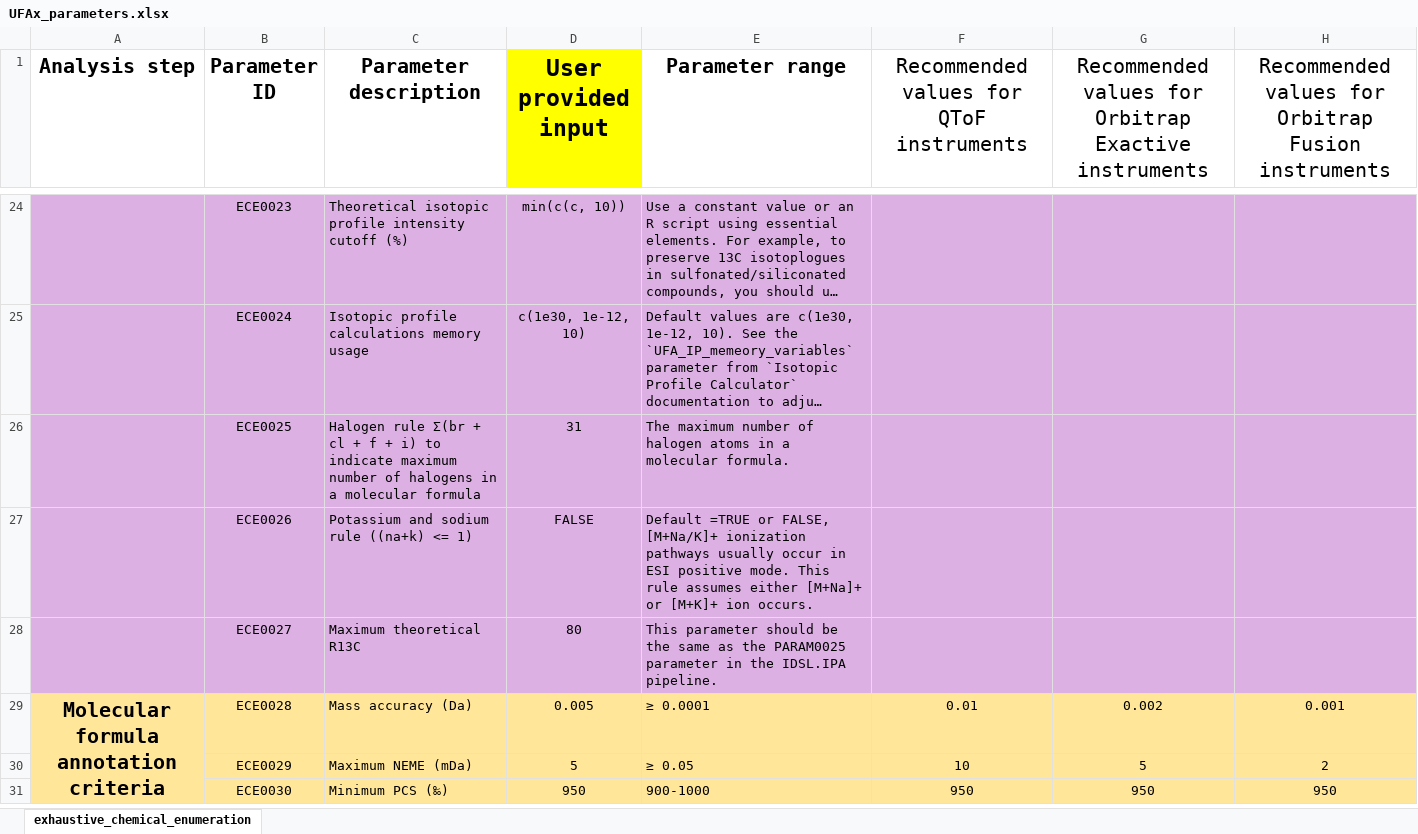
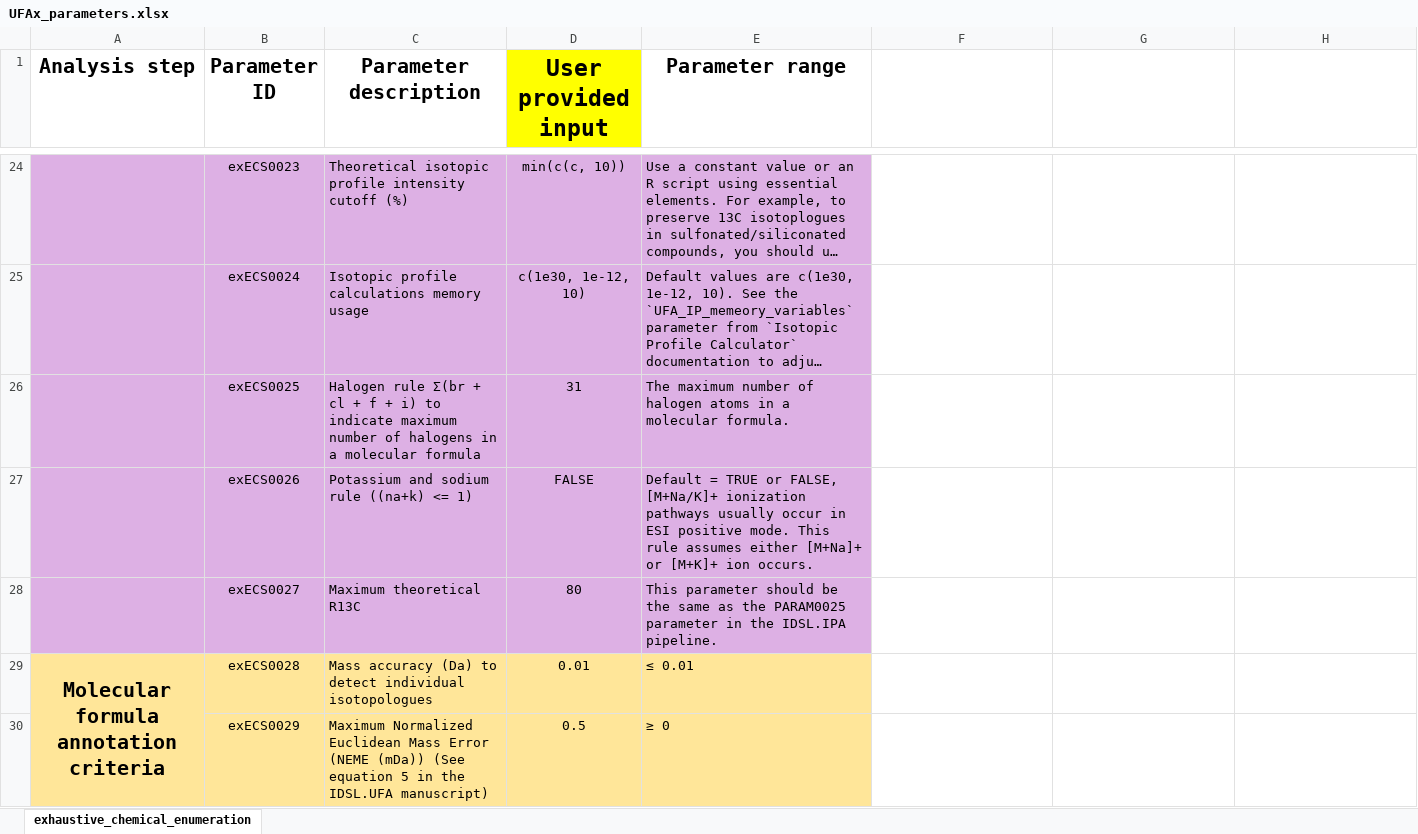
Before and after one commit to idslme/IDSL.UFAx, an Excel workbook: IDSL.UFAx/inst/extdata/UFAx_parameters.xlsx, sheet exhaustive_chemical_enumeration, drawn as a sheet; only a part is shown, gaps mark what is left out; long unchanged cells end in …; values as stored, in another font and other column widths than the file's, no borders; removed rows and columns are numbered as before the commit, all else as after; the diff covers the shown part only; the diff names each change by its address in the sheet, - before the commit and + after, or states it on an @@ line.

```diff
--- a/IDSL.UFAx/inst/extdata/UFAx_parameters.xlsx (sheet exhaustive_chemical_enumeration)
+++ b/IDSL.UFAx/inst/extdata/UFAx_parameters.xlsx (sheet exhaustive_chemical_enumeration)
-F1: Recommended values for QToF instruments
+F1: (empty)
-G1: Recommended values for Orbitrap Exactive instruments
+G1: (empty)
-H1: Recommended values for Orbitrap Fusion instruments
+H1: (empty)
-B24 (Parameter ID): ECE0023
+B24 (Parameter ID): exECS0023
-F24:H28 fill: #DDB0E4
+F24:H28 fill: none
-B25 (Parameter ID): ECE0024
+B25 (Parameter ID): exECS0024
-B26 (Parameter ID): ECE0025
+B26 (Parameter ID): exECS0025
-B27 (Parameter ID): ECE0026
+B27 (Parameter ID): exECS0026
-E27 (Parameter range): Default =TRUE or FALSE,…
+E27 (Parameter range): Default = TRUE or FALSE,…
-B28 (Parameter ID): ECE0027
+B28 (Parameter ID): exECS0027
-row 29: Molecular formula annotation criteria | ECE0028 | Mass accuracy (Da) | 0.005 | ≥ 0.0001 | 0.01 | 0.002 | 0.001
-row 30:  | ECE0029 | Maximum NEME (mDa) | 5 | ≥ 0.05 | 10 | 5 | 2
-row 31:  | ECE0030 | Minimum PCS (‰) | 950 | 900-1000 | 950 | 950 | 950
+row 29: Molecular formula annotation criteria | exECS0028 | Mass accuracy (Da) to detect individual isotopologues | 0.01 | ≤ 0.01
+row 30:  | exECS0029 | Maximum Normalized Euclidean Mass Error (NEME (mDa)) (See equation 5 in the IDSL.UFA manuscript) | 0.5 | ≥ 0
```
Also changed, not shown: 6 added rows, 4 removed rows, 30 edited cells, cell formats and merged cells elsewhere in this sheet, formulas that keep their value, UFAx_parameters.xlsx, 13 other files.
